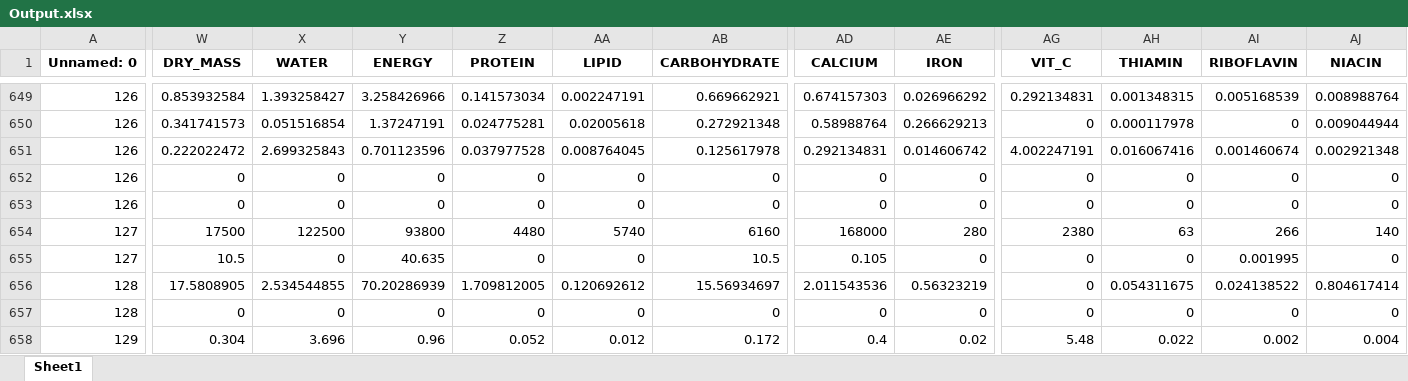
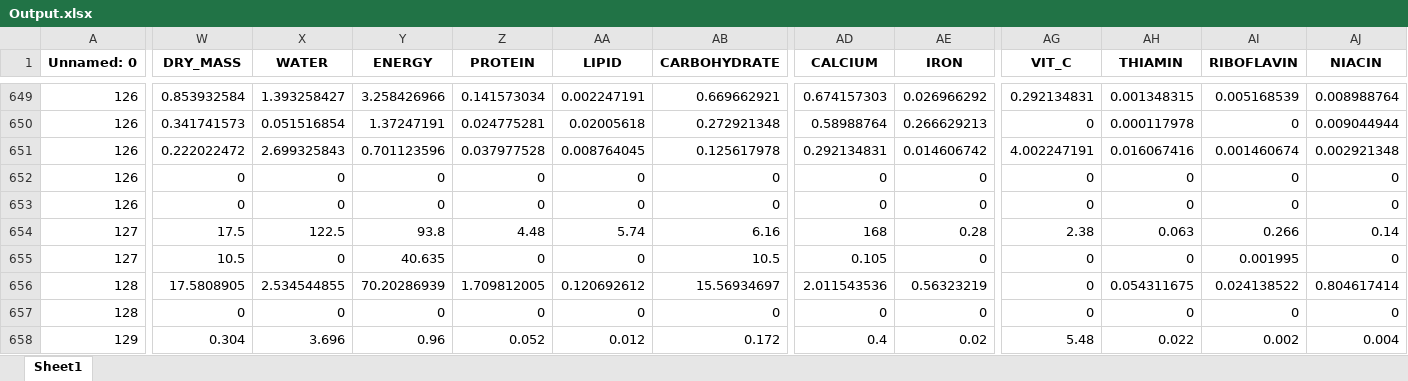
Before and after one commit to Charlotte-Rowe/GM2-Gibsonify-2022, an Excel workbook: Output.xlsx, sheet Sheet1, drawn as a sheet; only a part is shown, gaps mark what is left out; values as stored, in another font and other column widths than the file's, no borders; the diff covers the shown part only; the diff names each change by its address in the sheet, - before the commit and + after, or states it on an @@ line.

Commit message:
Data output

```diff
--- a/Output.xlsx (sheet Sheet1)
+++ b/Output.xlsx (sheet Sheet1)
-W654 (DRY_MASS): 17500
+W654 (DRY_MASS): 17.5
-X654 (WATER): 122500
+X654 (WATER): 122.5
-Y654 (ENERGY): 93800
+Y654 (ENERGY): 93.8
-Z654 (PROTEIN): 4480
+Z654 (PROTEIN): 4.48
-AA654 (LIPID): 5740
+AA654 (LIPID): 5.74
-AB654 (CARBOHYDRATE): 6160
+AB654 (CARBOHYDRATE): 6.16
-AD654 (CALCIUM): 168000
+AD654 (CALCIUM): 168
-AE654 (IRON): 280
+AE654 (IRON): 0.28
-AG654 (VIT_C): 2380
+AG654 (VIT_C): 2.38
-AH654 (THIAMIN): 63
+AH654 (THIAMIN): 0.063
-AI654 (RIBOFLAVIN): 266
+AI654 (RIBOFLAVIN): 0.266
-AJ654 (NIACIN): 140
+AJ654 (NIACIN): 0.14
```
Also changed, not shown: 4 edited cells elsewhere in this sheet, Output2.xlsx, new_data!.xlsx.
